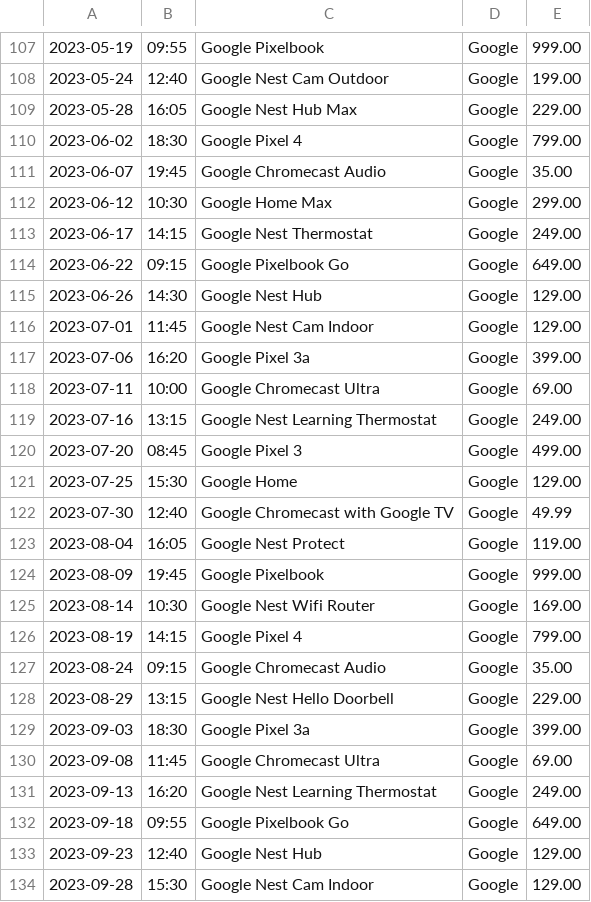
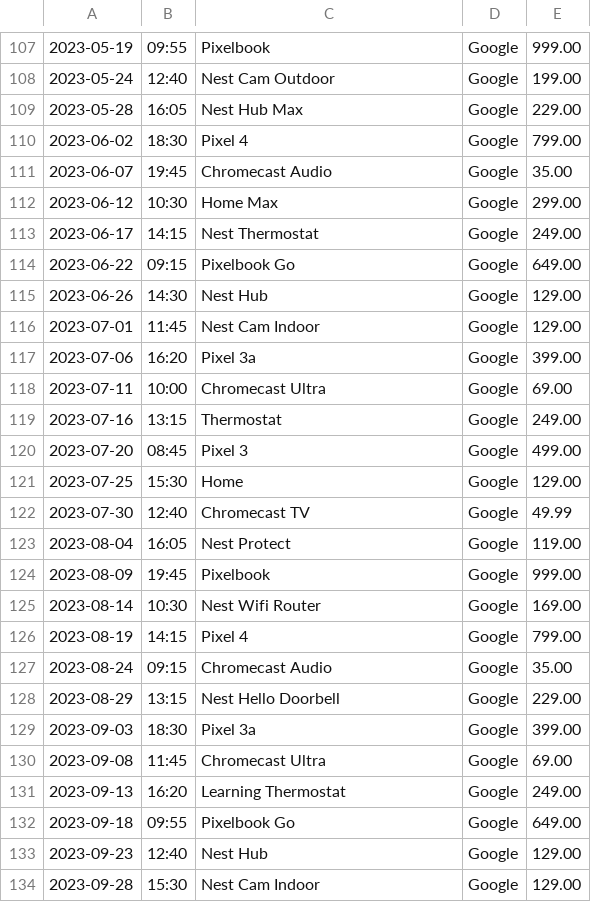
Before and after one commit to Volodymyr199606/CashFlowMaster, a CSV file: AccountingLedgerApplication/Files/transactionHistory.csv, drawn as a sheet; only a part is shown, gaps mark what is left out; the diff covers the shown part only.

```diff
--- a/AccountingLedgerApplication/Files/transactionHistory.csv
+++ b/AccountingLedgerApplication/Files/transactionHistory.csv
@@ -107,28 +107,28 @@
-2023-05-19|09:55|Google Pixelbook|Google|999.00
-2023-05-24|12:40|Google Nest Cam Outdoor|Google|199.00
-2023-05-28|16:05|Google Nest Hub Max|Google|229.00
-2023-06-02|18:30|Google Pixel 4|Google|799.00
-2023-06-07|19:45|Google Chromecast Audio|Google|35.00
-2023-06-12|10:30|Google Home Max|Google|299.00
-2023-06-17|14:15|Google Nest Thermostat|Google|249.00
-2023-06-22|09:15|Google Pixelbook Go|Google|649.00
-2023-06-26|14:30|Google Nest Hub|Google|129.00
-2023-07-01|11:45|Google Nest Cam Indoor|Google|129.00
-2023-07-06|16:20|Google Pixel 3a|Google|399.00
-2023-07-11|10:00|Google Chromecast Ultra|Google|69.00
-2023-07-16|13:15|Google Nest Learning Thermostat|Google|249.00
-2023-07-20|08:45|Google Pixel 3|Google|499.00
-2023-07-25|15:30|Google Home|Google|129.00
-2023-07-30|12:40|Google Chromecast with Google TV|Google|49.99
-2023-08-04|16:05|Google Nest Protect|Google|119.00
-2023-08-09|19:45|Google Pixelbook|Google|999.00
-2023-08-14|10:30|Google Nest Wifi Router|Google|169.00
-2023-08-19|14:15|Google Pixel 4|Google|799.00
-2023-08-24|09:15|Google Chromecast Audio|Google|35.00
-2023-08-29|13:15|Google Nest Hello Doorbell|Google|229.00
-2023-09-03|18:30|Google Pixel 3a|Google|399.00
-2023-09-08|11:45|Google Chromecast Ultra|Google|69.00
-2023-09-13|16:20|Google Nest Learning Thermostat|Google|249.00
-2023-09-18|09:55|Google Pixelbook Go|Google|649.00
-2023-09-23|12:40|Google Nest Hub|Google|129.00
-2023-09-28|15:30|Google Nest Cam Indoor|Google|129.00
+2023-05-19 |09:55|Pixelbook|Google|999.00
+2023-05-24 |12:40|Nest Cam Outdoor|Google|199.00
+2023-05-28 |16:05|Nest Hub Max|Google|229.00
+2023-06-02 |18:30|Pixel 4|Google|799.00
+2023-06-07 |19:45|Chromecast Audio|Google|35.00
+2023-06-12 |10:30|Home Max|Google|299.00
+2023-06-17 |14:15|Nest Thermostat|Google|249.00
+2023-06-22 |09:15|Pixelbook Go|Google|649.00
+2023-06-26 |14:30|Nest Hub|Google|129.00
+2023-07-01 |11:45|Nest Cam Indoor|Google|129.00
+2023-07-06 |16:20|Pixel 3a|Google|399.00
+2023-07-11 |10:00|Chromecast Ultra|Google|69.00
+2023-07-16 |13:15|Thermostat|Google|249.00
+2023-07-20 |08:45|Pixel 3|Google|499.00
+2023-07-25 |15:30|Home|Google|129.00
+2023-07-30 |12:40|Chromecast TV|Google|49.99
+2023-08-04 |16:05|Nest Protect|Google|119.00
+2023-08-09 |19:45|Pixelbook|Google|999.00
+2023-08-14 |10:30|Nest Wifi Router|Google|169.00
+2023-08-19 |14:15|Pixel 4|Google|799.00
+2023-08-24 |09:15|Chromecast Audio|Google|35.00
+2023-08-29 |13:15|Nest Hello Doorbell|Google|229.00
+2023-09-03 |18:30|Pixel 3a|Google|399.00
+2023-09-08 |11:45|Chromecast Ultra|Google|69.00
+2023-09-13 |16:20|Learning Thermostat|Google|249.00
+2023-09-18 |09:55|Pixelbook Go|Google|649.00
+2023-09-23 |12:40|Nest Hub|Google|129.00
+2023-09-28 |15:30|Nest Cam Indoor|Google|129.00
```
Also changed, not shown: 1 removed row and 56 edited cells elsewhere in this file, 4 other files.
